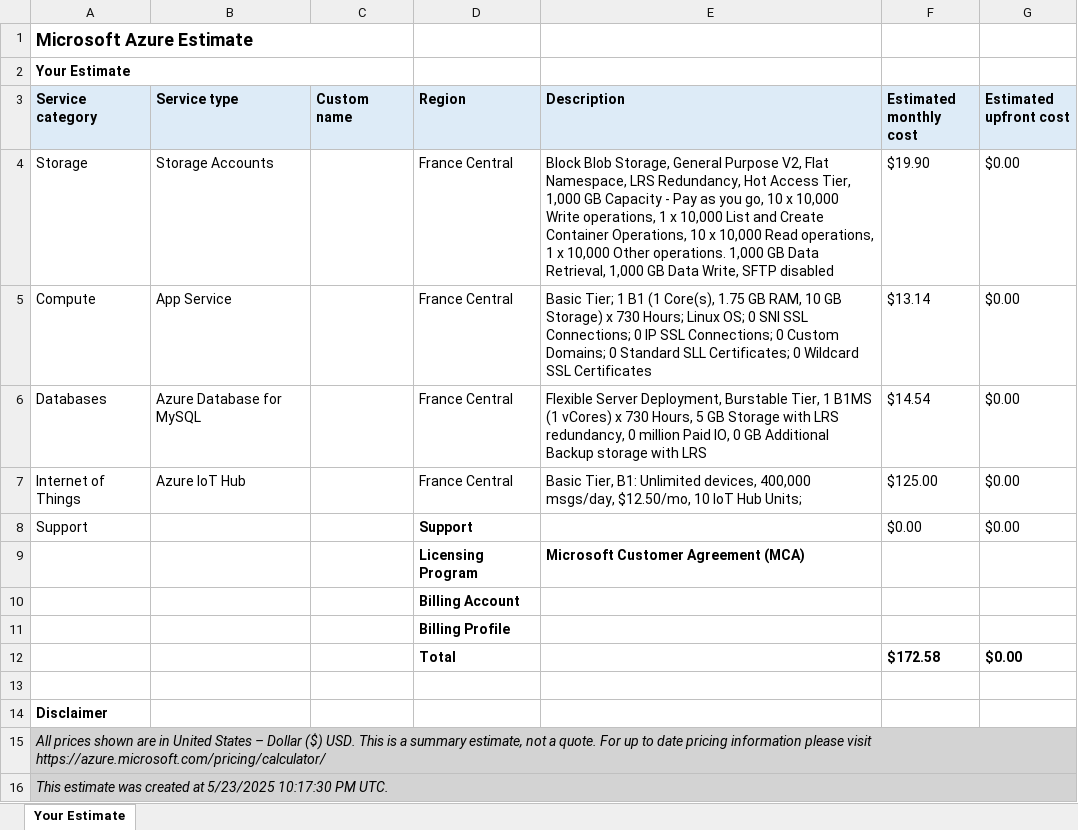
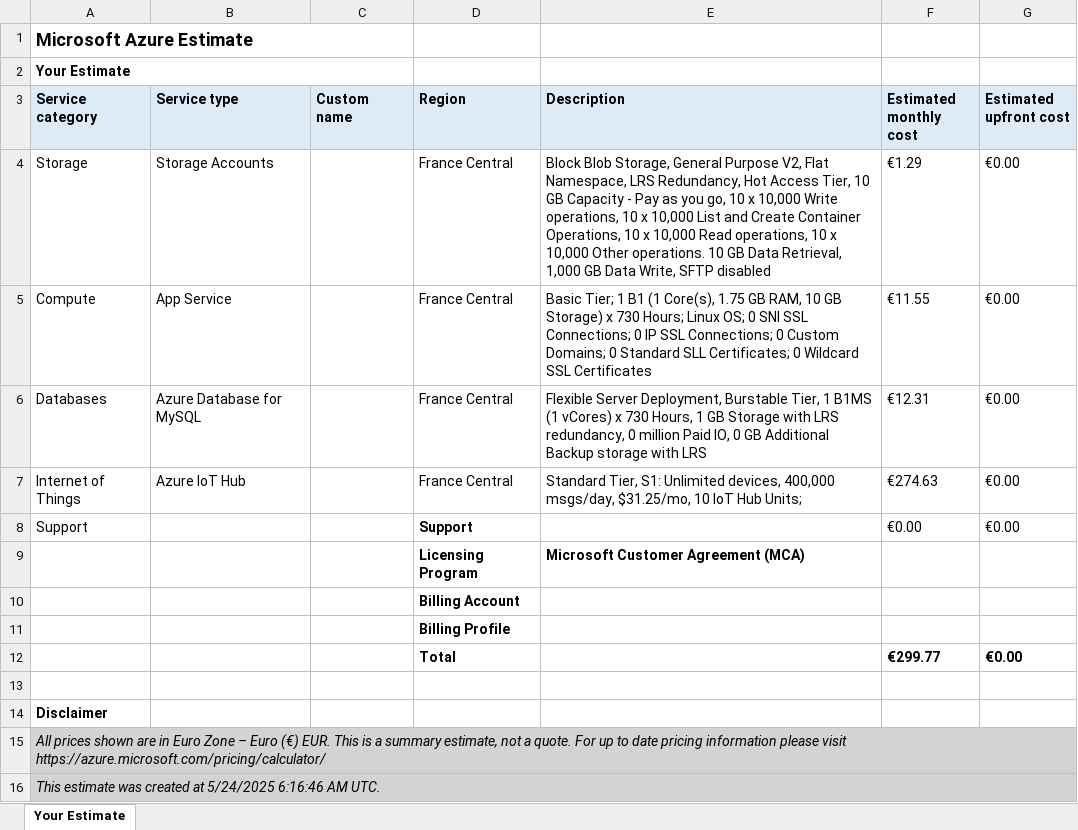
Before and after one commit to WajsBartosz/ParkingApp, an Excel workbook: ExportedEstimate.xlsx, sheet Your Estimate, drawn as a sheet; values as stored, in another font and other column widths than the file's, no borders; removed rows and columns are numbered as before the commit, all else as after; the diff names each change by its address in the sheet, - before the commit and + after, or states it on an @@ line.

Commit message:
updated excel cost

```diff
--- a/ExportedEstimate.xlsx (sheet Your Estimate)
+++ b/ExportedEstimate.xlsx (sheet Your Estimate)
-E4 (Description): …Access Tier, 1,000 GB Capacity - Pay as you go, 10 x 10,000 Write operations, 1 x 10,000 List and Create Container Operations, 10 x 10,000 Read operations, 1 x 10,000 Other operations. 1,000 GB Data…
+E4 (Description): …Access Tier, 10 GB Capacity - Pay as you go, 10 x 10,000 Write operations, 10 x 10,000 List and Create Container Operations, 10 x 10,000 Read operations, 10 x 10,000 Other operations. 10 GB Data…
-F4 (Estimated monthly cost): $19.90
+F4 (Estimated monthly cost): €1.29
-G4:G8 (Estimated upfront cost): $0.00
+G4:G8 (Estimated upfront cost): €0.00
-F5 (Estimated monthly cost): $13.14
+F5 (Estimated monthly cost): €11.55
-E6 (Description): …730 Hours, 5 GB Storage…
+E6 (Description): …730 Hours, 1 GB Storage…
-F6 (Estimated monthly cost): $14.54
+F6 (Estimated monthly cost): €12.31
-E7 (Description): Basic Tier, B1: Unlimited devices, 400,000 msgs/day, $12.50/mo, 10 IoT…
+E7 (Description): Standard Tier, S1: Unlimited devices, 400,000 msgs/day, $31.25/mo, 10 IoT…
-F7 (Estimated monthly cost): $125.00
+F7 (Estimated monthly cost): €274.63
-F8 (Estimated monthly cost): $0.00
+F8 (Estimated monthly cost): €0.00
-row 12:  |  |  | Total |  | $172.58 | $0.00
+row 12:  |  |  | Total |  | €299.77 | €0.00
-A15 (Service category): …are in United States – Dollar ($) USD. This is…
+A15 (Service category): …are in Euro Zone – Euro (€) EUR. This is…
-A16 (Service category): …created at 5/23/2025 10:17:30 PM UTC.
+A16 (Service category): …created at 5/24/2025 6:16:46 AM UTC.
```
